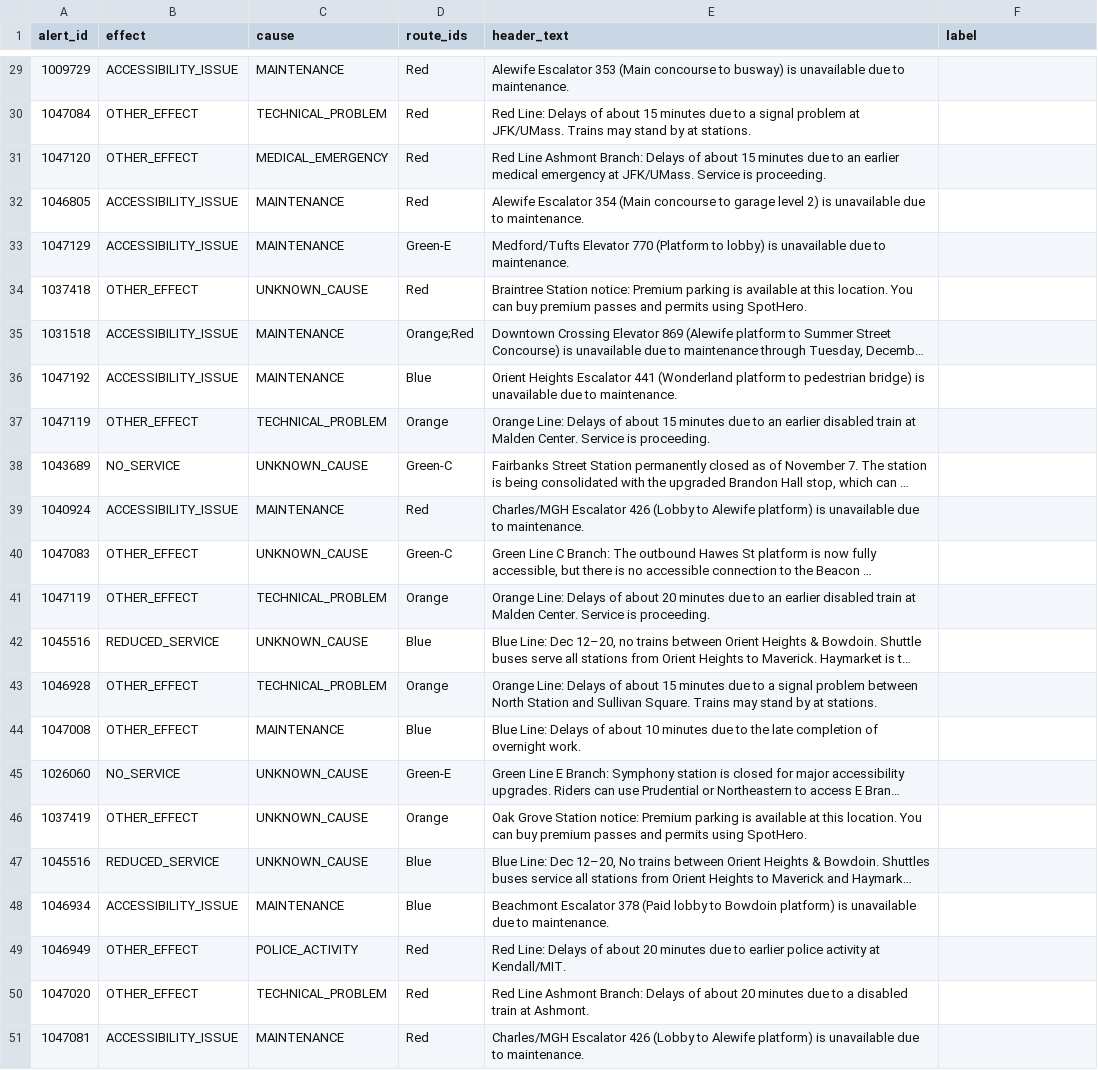
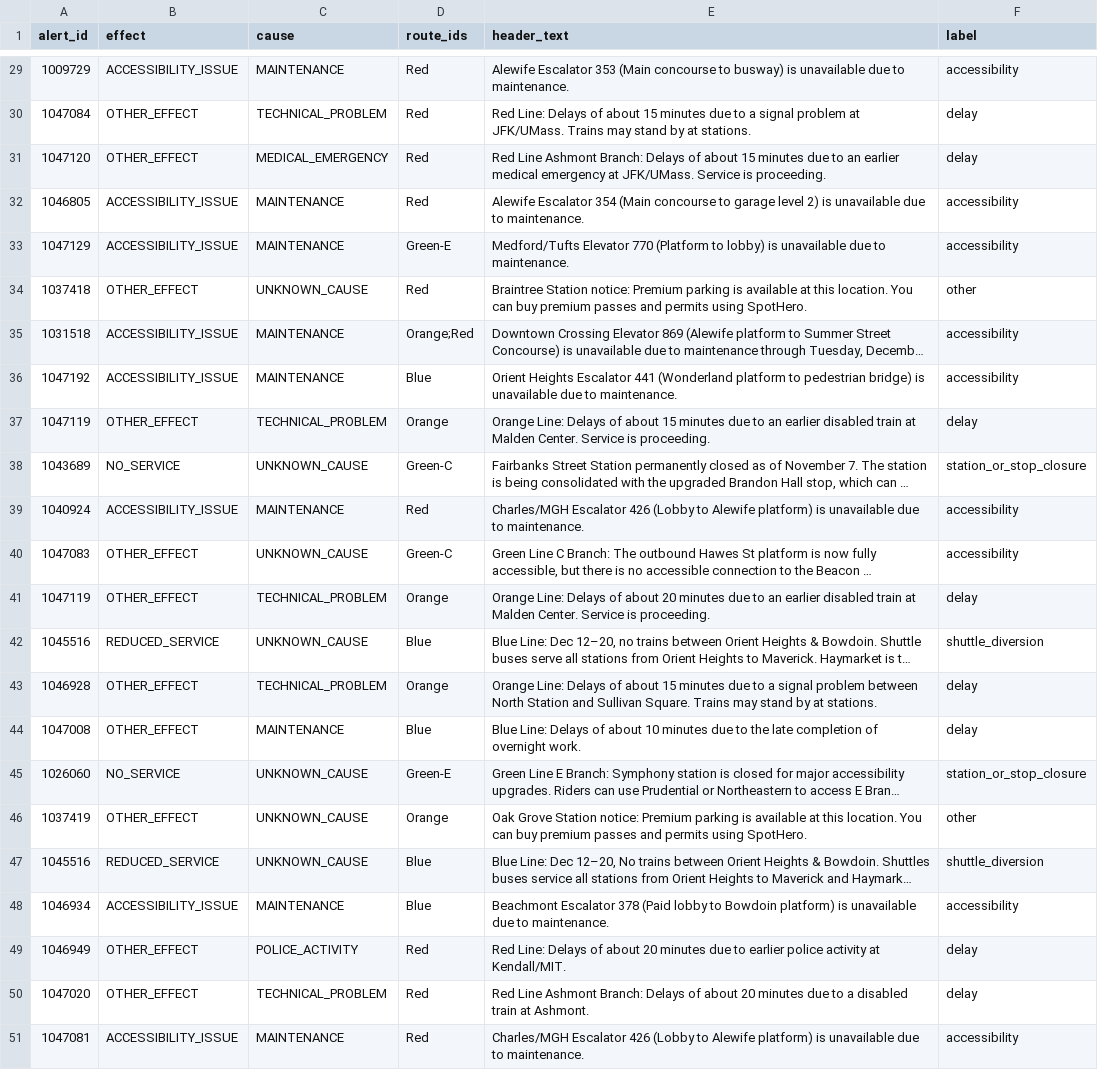
Before and after one commit to akshaygovindd/headway, a CSV file: evals/alert_labels.csv, drawn as a sheet; only a part is shown, gaps mark what is left out; long unchanged cells end in …; the diff covers the shown part only; the diff names each change by its address in the sheet, - before the commit and + after, or states it on an @@ line.

Commit message:
eval(alerts): hand labels and alert classifier pilot report

```diff
--- a/evals/alert_labels.csv
+++ b/evals/alert_labels.csv
-F29 (label): (empty)
+F29 (label): accessibility
-F30:F31 (label): (empty)
+F30:F31 (label): delay
-F32:F33 (label): (empty)
+F32:F33 (label): accessibility
-F34 (label): (empty)
+F34 (label): other
-F35:F36 (label): (empty)
+F35:F36 (label): accessibility
-F37 (label): (empty)
+F37 (label): delay
-F38 (label): (empty)
+F38 (label): station_or_stop_closure
-F39:F40 (label): (empty)
+F39:F40 (label): accessibility
-F41 (label): (empty)
+F41 (label): delay
-F42 (label): (empty)
+F42 (label): shuttle_diversion
-F43:F44 (label): (empty)
+F43:F44 (label): delay
-F45 (label): (empty)
+F45 (label): station_or_stop_closure
-F46 (label): (empty)
+F46 (label): other
-F47 (label): (empty)
+F47 (label): shuttle_diversion
-F48 (label): (empty)
+F48 (label): accessibility
-F49:F50 (label): (empty)
+F49:F50 (label): delay
-F51 (label): (empty)
+F51 (label): accessibility
```
Also changed, not shown: 27 edited cells elsewhere in this file, 1 other file.
